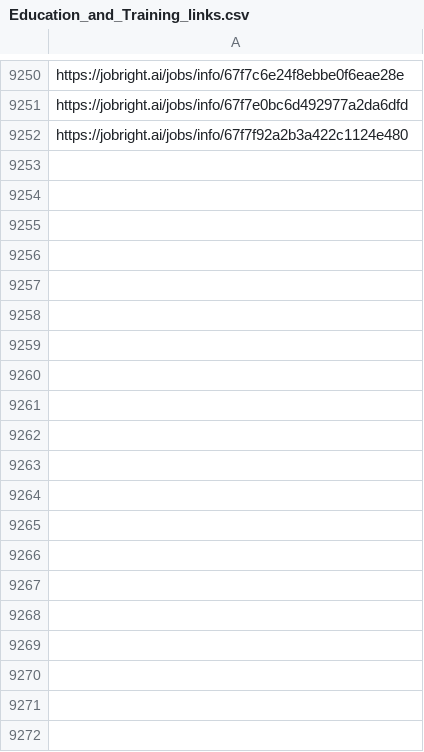
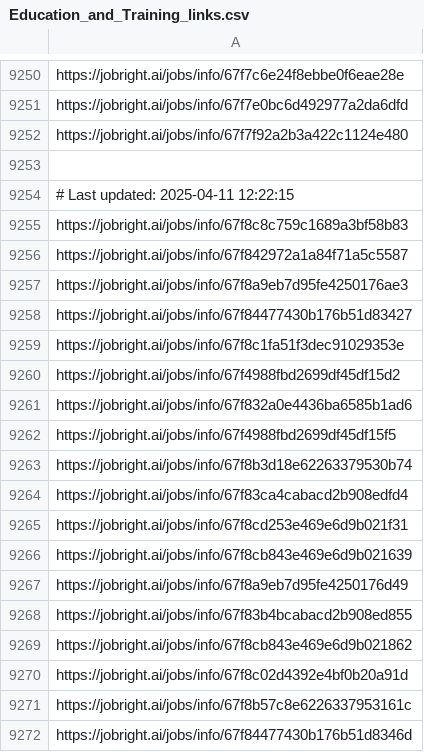
Before and after one commit to Pradeepsingh61/job_DE1, a CSV file: Education_and_Training_links.csv, drawn as a sheet; only a part is shown, gaps mark what is left out; the diff covers the shown part only; the diff names each change by its address in the sheet, - before the commit and + after, or states it on an @@ line.

```diff
--- a/Education_and_Training_links.csv
+++ b/Education_and_Training_links.csv
+row 9253: (empty)
+row 9254: # Last updated: 2025-04-11 12:22:15
+row 9255: https://jobright.ai/jobs/info/67f8c8c759c1689a3bf58b83
+row 9256: https://jobright.ai/jobs/info/67f842972a1a84f71a5c5587
+row 9257: https://jobright.ai/jobs/info/67f8a9eb7d95fe4250176ae3
+row 9258: https://jobright.ai/jobs/info/67f84477430b176b51d83427
+row 9259: https://jobright.ai/jobs/info/67f8c1fa51f3dec91029353e
+row 9260: https://jobright.ai/jobs/info/67f4988fbd2699df45df15d2
+row 9261: https://jobright.ai/jobs/info/67f832a0e4436ba6585b1ad6
+row 9262: https://jobright.ai/jobs/info/67f4988fbd2699df45df15f5
+row 9263: https://jobright.ai/jobs/info/67f8b3d18e62263379530b74
+row 9264: https://jobright.ai/jobs/info/67f83ca4cabacd2b908edfd4
+row 9265: https://jobright.ai/jobs/info/67f8cd253e469e6d9b021f31
+row 9266: https://jobright.ai/jobs/info/67f8cb843e469e6d9b021639
+row 9267: https://jobright.ai/jobs/info/67f8a9eb7d95fe4250176d49
+row 9268: https://jobright.ai/jobs/info/67f83b4bcabacd2b908ed855
+row 9269: https://jobright.ai/jobs/info/67f8cb843e469e6d9b021862
+row 9270: https://jobright.ai/jobs/info/67f8c02d4392e4bf0b20a91d
+row 9271: https://jobright.ai/jobs/info/67f8b57c8e6226337953161c
+row 9272: https://jobright.ai/jobs/info/67f84477430b176b51d8346d
```
Also changed, not shown: 86 added rows elsewhere in this file, Human_Resources.csv, Human_Resources_links.csv, 31 other files.
